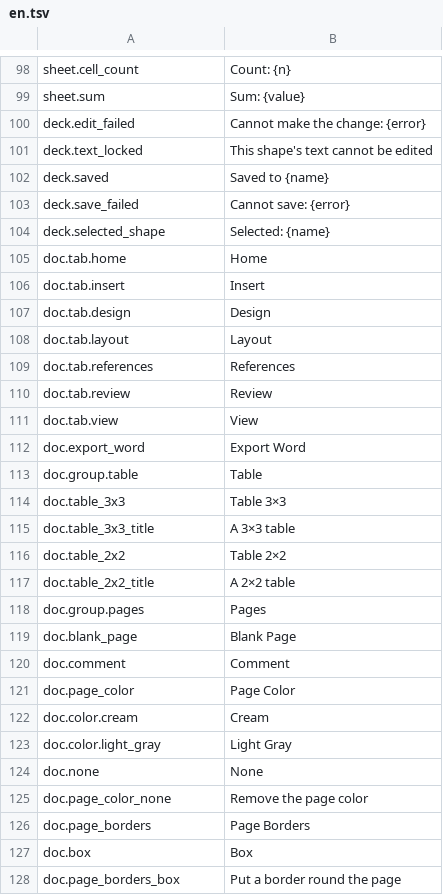
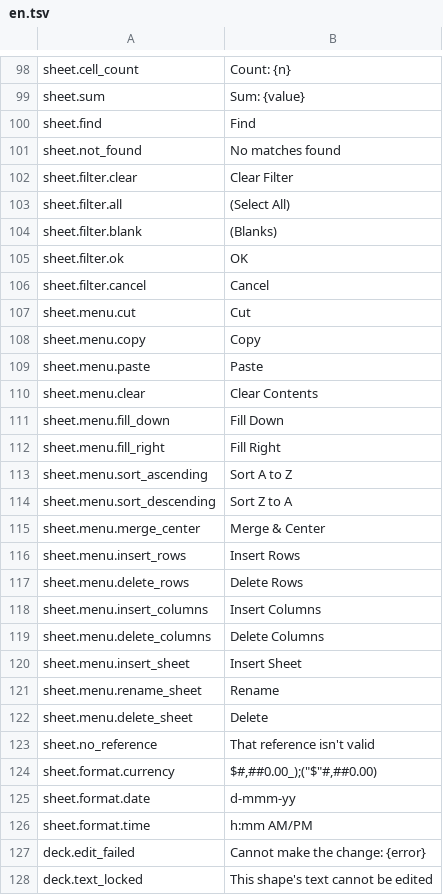
Before and after one commit to jade-rs/jade-office, a TSV file: crates/jade-gpui-app/i18n/en.tsv, drawn as a sheet; only a part is shown, gaps mark what is left out; the shorter side is filled out with more unchanged rows; the diff names each change by its address in the sheet, - before the commit and + after, or states it on an @@ line.

```diff
--- a/crates/jade-gpui-app/i18n/en.tsv
+++ b/crates/jade-gpui-app/i18n/en.tsv
+row 100: sheet.find | Find
+row 101: sheet.not_found | No matches found
+row 102: sheet.filter.clear | Clear Filter
+row 103: sheet.filter.all | (Select All)
+row 104: sheet.filter.blank | (Blanks)
+row 105: sheet.filter.ok | OK
+row 106: sheet.filter.cancel | Cancel
+row 107: sheet.menu.cut | Cut
+row 108: sheet.menu.copy | Copy
+row 109: sheet.menu.paste | Paste
+row 110: sheet.menu.clear | Clear Contents
+row 111: sheet.menu.fill_down | Fill Down
+row 112: sheet.menu.fill_right | Fill Right
+row 113: sheet.menu.sort_ascending | Sort A to Z
+row 114: sheet.menu.sort_descending | Sort Z to A
+row 115: sheet.menu.merge_center | Merge & Center
+row 116: sheet.menu.insert_rows | Insert Rows
+row 117: sheet.menu.delete_rows | Delete Rows
+row 118: sheet.menu.insert_columns | Insert Columns
+row 119: sheet.menu.delete_columns | Delete Columns
+row 120: sheet.menu.insert_sheet | Insert Sheet
+row 121: sheet.menu.rename_sheet | Rename
+row 122: sheet.menu.delete_sheet | Delete
+row 123: sheet.no_reference | That reference isn't valid
+row 124: sheet.format.currency | $#,##0.00_);("$"#,##0.00)
+row 125: sheet.format.date | d-mmm-yy
+row 126: sheet.format.time | h:mm AM/PM
```
Also changed, not shown: crates/jade-gpui-app/i18n/ja.tsv, 15 other files.
